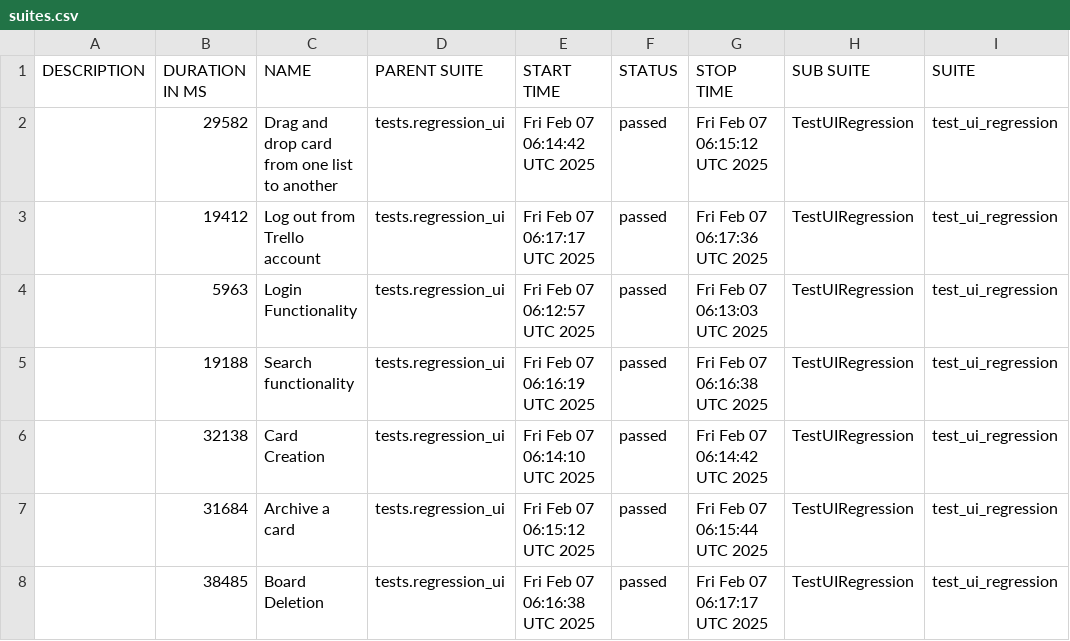
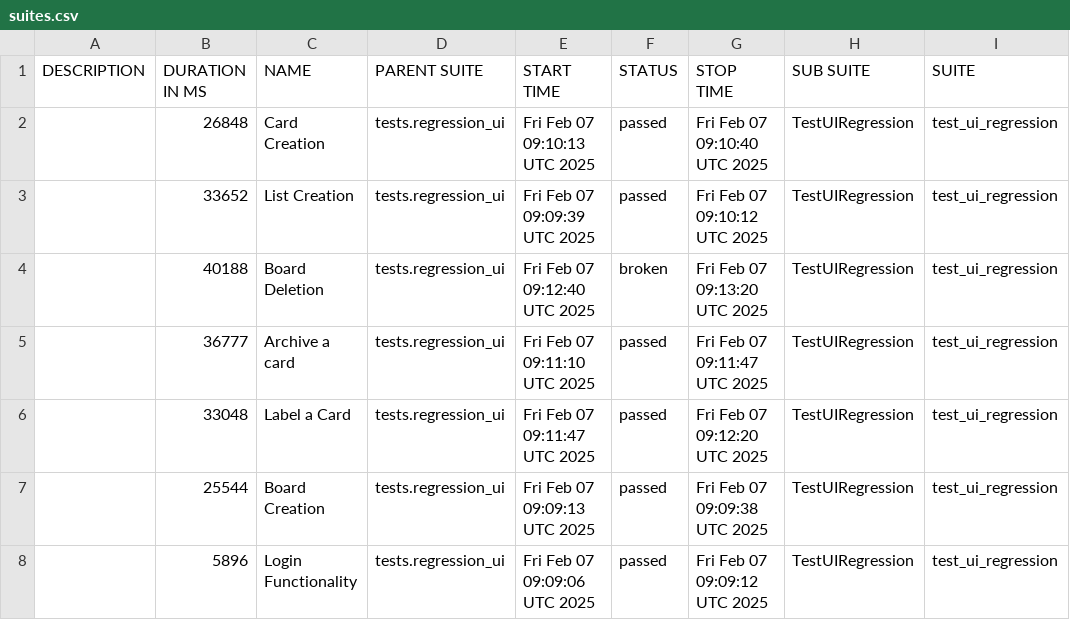
Before and after one commit to vkqapro/pythonSelenium, a CSV file: data/suites.csv, drawn as a sheet; only a part is shown; the diff covers the shown part only; the diff names each change by its address in the sheet, - before the commit and + after, or states it on an @@ line.

```diff
--- a/data/suites.csv
+++ b/data/suites.csv
-B2 (DURATION IN MS): 29582
+B2 (DURATION IN MS): 26848
-C2 (NAME): Drag and drop card from one list to another
+C2 (NAME): Card Creation
-E2 (START TIME): Fri Feb 07 06:14:42 UTC 2025
+E2 (START TIME): Fri Feb 07 09:10:13 UTC 2025
-G2 (STOP TIME): Fri Feb 07 06:15:12 UTC 2025
+G2 (STOP TIME): Fri Feb 07 09:10:40 UTC 2025
-B3 (DURATION IN MS): 19412
+B3 (DURATION IN MS): 33652
-C3 (NAME): Log out from Trello account
+C3 (NAME): List Creation
-E3 (START TIME): Fri Feb 07 06:17:17 UTC 2025
+E3 (START TIME): Fri Feb 07 09:09:39 UTC 2025
-G3 (STOP TIME): Fri Feb 07 06:17:36 UTC 2025
+G3 (STOP TIME): Fri Feb 07 09:10:12 UTC 2025
-B4 (DURATION IN MS): 5963
+B4 (DURATION IN MS): 40188
-C4 (NAME): Login Functionality
+C4 (NAME): Board Deletion
-E4 (START TIME): Fri Feb 07 06:12:57 UTC 2025
+E4 (START TIME): Fri Feb 07 09:12:40 UTC 2025
-F4 (STATUS): passed
+F4 (STATUS): broken
-G4 (STOP TIME): Fri Feb 07 06:13:03 UTC 2025
+G4 (STOP TIME): Fri Feb 07 09:13:20 UTC 2025
-B5 (DURATION IN MS): 19188
+B5 (DURATION IN MS): 36777
-C5 (NAME): Search functionality
+C5 (NAME): Archive a card
-E5 (START TIME): Fri Feb 07 06:16:19 UTC 2025
+E5 (START TIME): Fri Feb 07 09:11:10 UTC 2025
-G5 (STOP TIME): Fri Feb 07 06:16:38 UTC 2025
+G5 (STOP TIME): Fri Feb 07 09:11:47 UTC 2025
-B6 (DURATION IN MS): 32138
+B6 (DURATION IN MS): 33048
-C6 (NAME): Card Creation
+C6 (NAME): Label a Card
-E6 (START TIME): Fri Feb 07 06:14:10 UTC 2025
+E6 (START TIME): Fri Feb 07 09:11:47 UTC 2025
-G6 (STOP TIME): Fri Feb 07 06:14:42 UTC 2025
+G6 (STOP TIME): Fri Feb 07 09:12:20 UTC 2025
-B7 (DURATION IN MS): 31684
+B7 (DURATION IN MS): 25544
-C7 (NAME): Archive a card
+C7 (NAME): Board Creation
-E7 (START TIME): Fri Feb 07 06:15:12 UTC 2025
+E7 (START TIME): Fri Feb 07 09:09:13 UTC 2025
-G7 (STOP TIME): Fri Feb 07 06:15:44 UTC 2025
+G7 (STOP TIME): Fri Feb 07 09:09:38 UTC 2025
-B8 (DURATION IN MS): 38485
+B8 (DURATION IN MS): 5896
-C8 (NAME): Board Deletion
+C8 (NAME): Login Functionality
-E8 (START TIME): Fri Feb 07 06:16:38 UTC 2025
+E8 (START TIME): Fri Feb 07 09:09:06 UTC 2025
-G8 (STOP TIME): Fri Feb 07 06:17:17 UTC 2025
+G8 (STOP TIME): Fri Feb 07 09:09:12 UTC 2025
```
Also changed, not shown: 12 edited cells elsewhere in this file, 53 other files.
